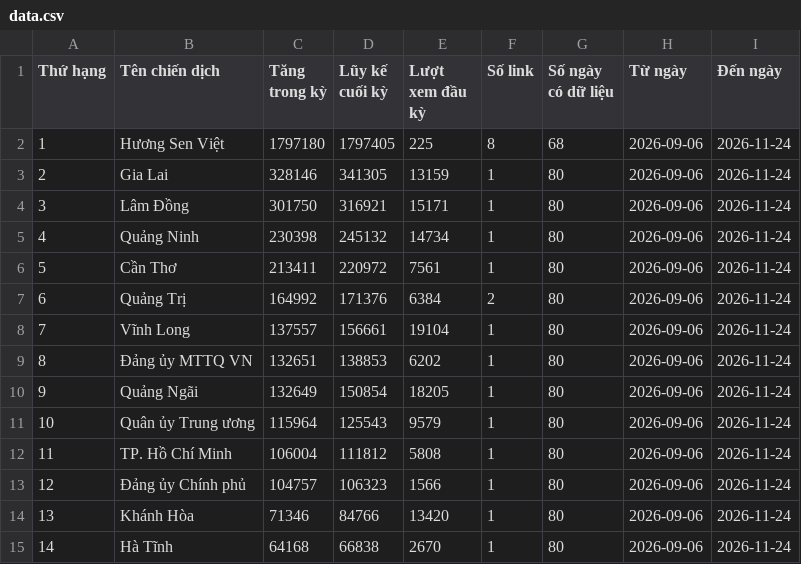
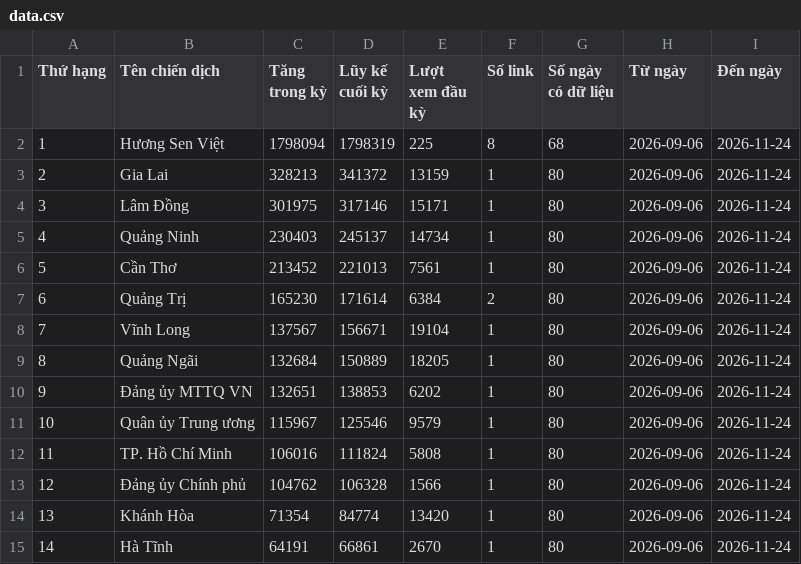
Before and after one commit to phuonglinh-ai/bangtongsaphuychuong, a CSV file: data.csv, drawn as a sheet; only a part is shown; the diff covers the shown part only.

Commit message:
Update data 2026-11-24 07:15

```diff
--- a/data.csv
+++ b/data.csv
@@ -1,15 +1,15 @@
 Thứ hạng,Tên chiến dịch,Tăng trong kỳ,Lũy kế cuối kỳ,Lượt xem đầu kỳ,Số link,Số ngày có dữ liệu,Từ ngày,Đến ngày
-1,Hương Sen Việt,1797180,1797405,225,8,68,2026-09-06,2026-11-24
-2,Gia Lai,328146,341305,13159,1,80,2026-09-06,2026-11-24
-3,Lâm Đồng,301750,316921,15171,1,80,2026-09-06,2026-11-24
-4,Quảng Ninh,230398,245132,14734,1,80,2026-09-06,2026-11-24
-5,Cần Thơ,213411,220972,7561,1,80,2026-09-06,2026-11-24
-6,Quảng Trị,164992,171376,6384,2,80,2026-09-06,2026-11-24
-7,Vĩnh Long,137557,156661,19104,1,80,2026-09-06,2026-11-24
-8,Đảng ủy MTTQ VN,132651,138853,6202,1,80,2026-09-06,2026-11-24
-9,Quảng Ngãi,132649,150854,18205,1,80,2026-09-06,2026-11-24
-10,Quân ủy Trung ương,115964,125543,9579,1,80,2026-09-06,2026-11-24
-11,TP. Hồ Chí Minh,106004,111812,5808,1,80,2026-09-06,2026-11-24
-12,Đảng ủy Chính phủ,104757,106323,1566,1,80,2026-09-06,2026-11-24
-13,Khánh Hòa,71346,84766,13420,1,80,2026-09-06,2026-11-24
-14,Hà Tĩnh,64168,66838,2670,1,80,2026-09-06,2026-11-24
+1,Hương Sen Việt,1798094,1798319,225,8,68,2026-09-06,2026-11-24
+2,Gia Lai,328213,341372,13159,1,80,2026-09-06,2026-11-24
+3,Lâm Đồng,301975,317146,15171,1,80,2026-09-06,2026-11-24
+4,Quảng Ninh,230403,245137,14734,1,80,2026-09-06,2026-11-24
+5,Cần Thơ,213452,221013,7561,1,80,2026-09-06,2026-11-24
+6,Quảng Trị,165230,171614,6384,2,80,2026-09-06,2026-11-24
+7,Vĩnh Long,137567,156671,19104,1,80,2026-09-06,2026-11-24
+8,Quảng Ngãi,132684,150889,18205,1,80,2026-09-06,2026-11-24
+9,Đảng ủy MTTQ VN,132651,138853,6202,1,80,2026-09-06,2026-11-24
+10,Quân ủy Trung ương,115967,125546,9579,1,80,2026-09-06,2026-11-24
+11,TP. Hồ Chí Minh,106016,111824,5808,1,80,2026-09-06,2026-11-24
+12,Đảng ủy Chính phủ,104762,106328,1566,1,80,2026-09-06,2026-11-24
+13,Khánh Hòa,71354,84774,13420,1,80,2026-09-06,2026-11-24
+14,Hà Tĩnh,64191,66861,2670,1,80,2026-09-06,2026-11-24
```
Also changed, not shown: 40 edited cells elsewhere in this file, data-daily.csv.
